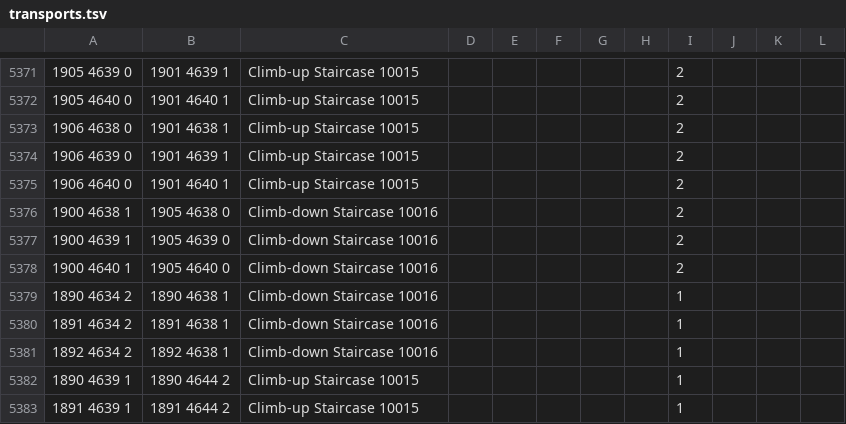
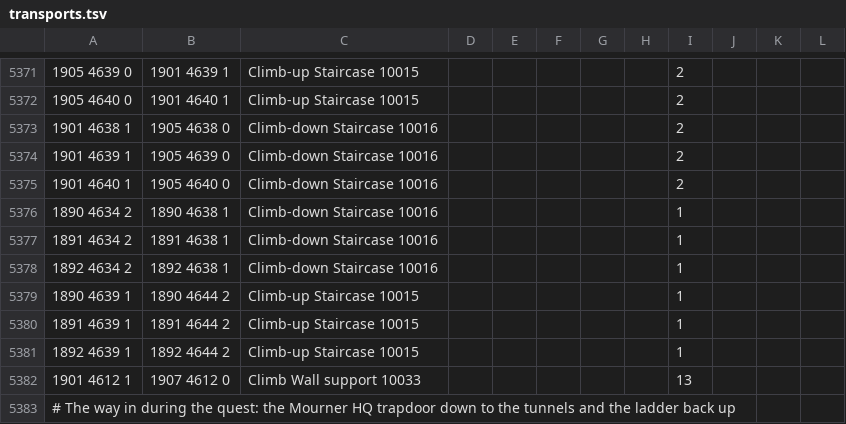
Before and after one commit to PauloAguiar/runelite-gps-plugin, a TSV file: src/main/resources/transports/transports.tsv, drawn as a sheet; only a part is shown, gaps mark what is left out; the shorter side is filled out with more unchanged rows.

Commit message:
Temple of Light east staircase: only from the tiles beside it
The ground-floor footprint is x 1900 to 1904, so the climb starts at 1905:
the rows from 1906 go. The middle-floor footprint is x 1902 to 1906, so the
descent starts at 1901, where the climb lands: the rows from 1900 move there.

```diff
--- a/src/main/resources/transports/transports.tsv
+++ b/src/main/resources/transports/transports.tsv
@@ -5372,8 +5372,5 @@
 1905 4640 0	1901 4640 1	Climb-up Staircase 10015						2	
-1906 4638 0	1901 4638 1	Climb-up Staircase 10015						2	
-1906 4639 0	1901 4639 1	Climb-up Staircase 10015						2	
-1906 4640 0	1901 4640 1	Climb-up Staircase 10015						2	
-1900 4638 1	1905 4638 0	Climb-down Staircase 10016						2	
-1900 4639 1	1905 4639 0	Climb-down Staircase 10016						2	
-1900 4640 1	1905 4640 0	Climb-down Staircase 10016						2	
+1901 4638 1	1905 4638 0	Climb-down Staircase 10016						2	
+1901 4639 1	1905 4639 0	Climb-down Staircase 10016						2	
+1901 4640 1	1905 4640 0	Climb-down Staircase 10016						2	
 1890 4634 2	1890 4638 1	Climb-down Staircase 10016						1	
```
